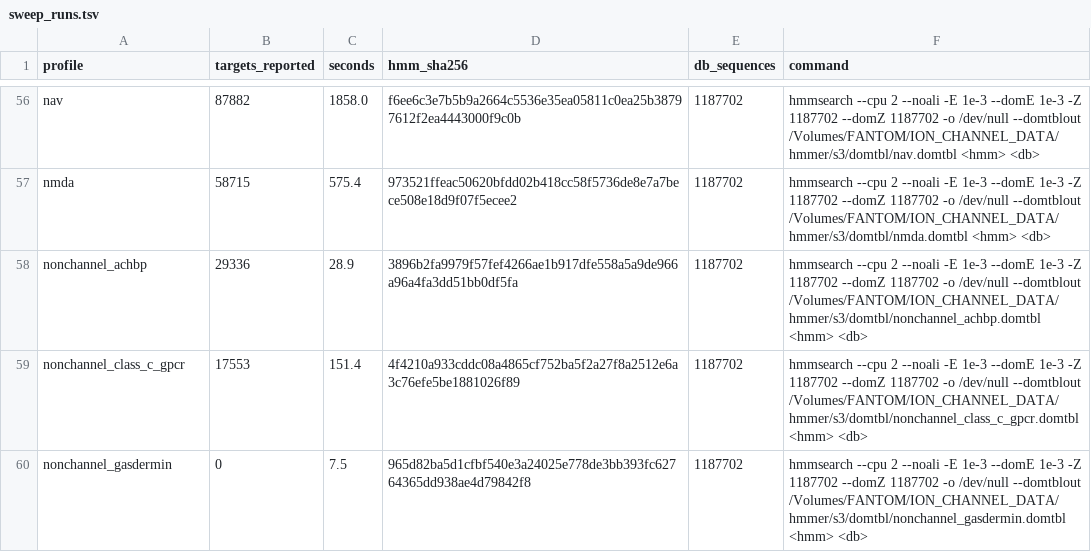
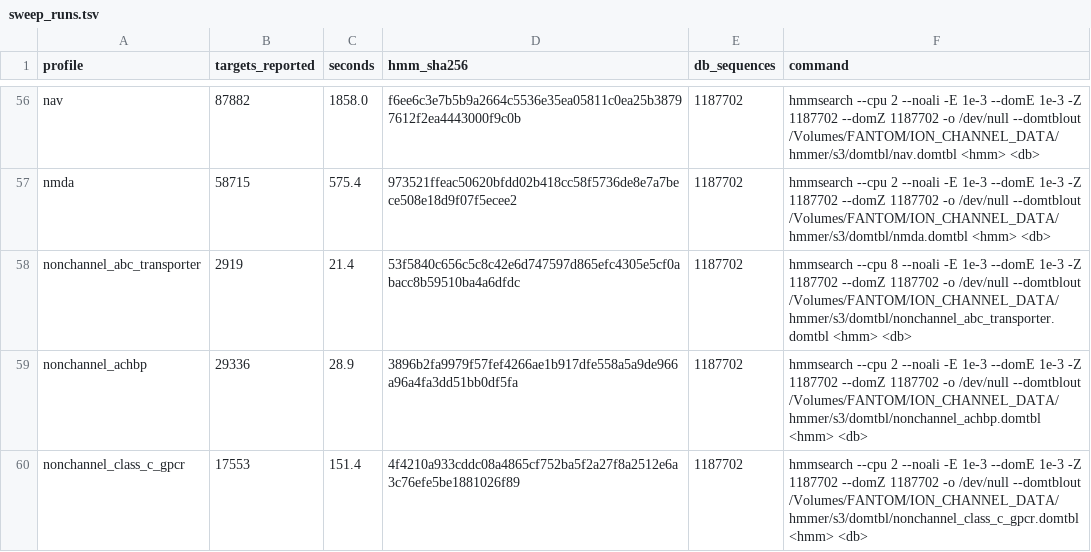
Before and after one commit to gddickinson/ion_channel_genes, a TSV file: results/census_v3/sweep_runs.tsv, drawn as a sheet; only a part is shown, gaps mark what is left out; the shorter side is filled out with more unchanged rows.

```diff
--- a/results/census_v3/sweep_runs.tsv
+++ b/results/census_v3/sweep_runs.tsv
@@ -57,2 +57,3 @@ nav	87882	1858.0	f6ee6c3e7b5b9a2664c5536e35ea05811c0ea25b38797612f2ea4443000f9c0
 nmda	58715	575.4	973521ffeac50620bfdd02b418cc58f5736de8e7a7bece508e18d9f07f5ecee2	1187702	hmmsearch --cpu 2 --noali -E 1e-3 --domE 1e-3 -Z 1187702 --domZ 1187702 -o /dev/null --domtblout /Volumes/FANTOM/ION_CHANNEL_DATA/hmmer/s3/domtbl/nmda.domtbl <hmm> <db>
+nonchannel_abc_transporter	2919	21.4	53f5840c656c5c8c42e6d747597d865efc4305e5cf0abacc8b59510ba4a6dfdc	1187702	hmmsearch --cpu 8 --noali -E 1e-3 --domE 1e-3 -Z 1187702 --domZ 1187702 -o /dev/null --domtblout /Volumes/FANTOM/ION_CHANNEL_DATA/hmmer/s3/domtbl/nonchannel_abc_transporter.domtbl <hmm> <db>
 nonchannel_achbp	29336	28.9	3896b2fa9979f57fef4266ae1b917dfe558a5a9de966a96a4fa3dd51bb0df5fa	1187702	hmmsearch --cpu 2 --noali -E 1e-3 --domE 1e-3 -Z 1187702 --domZ 1187702 -o /dev/null --domtblout /Volumes/FANTOM/ION_CHANNEL_DATA/hmmer/s3/domtbl/nonchannel_achbp.domtbl <hmm> <db>
```
Also changed, not shown: results/census_v3/seed_human_accessions.tsv, results/census_v3/seed_manifest.tsv, 34 other files.
